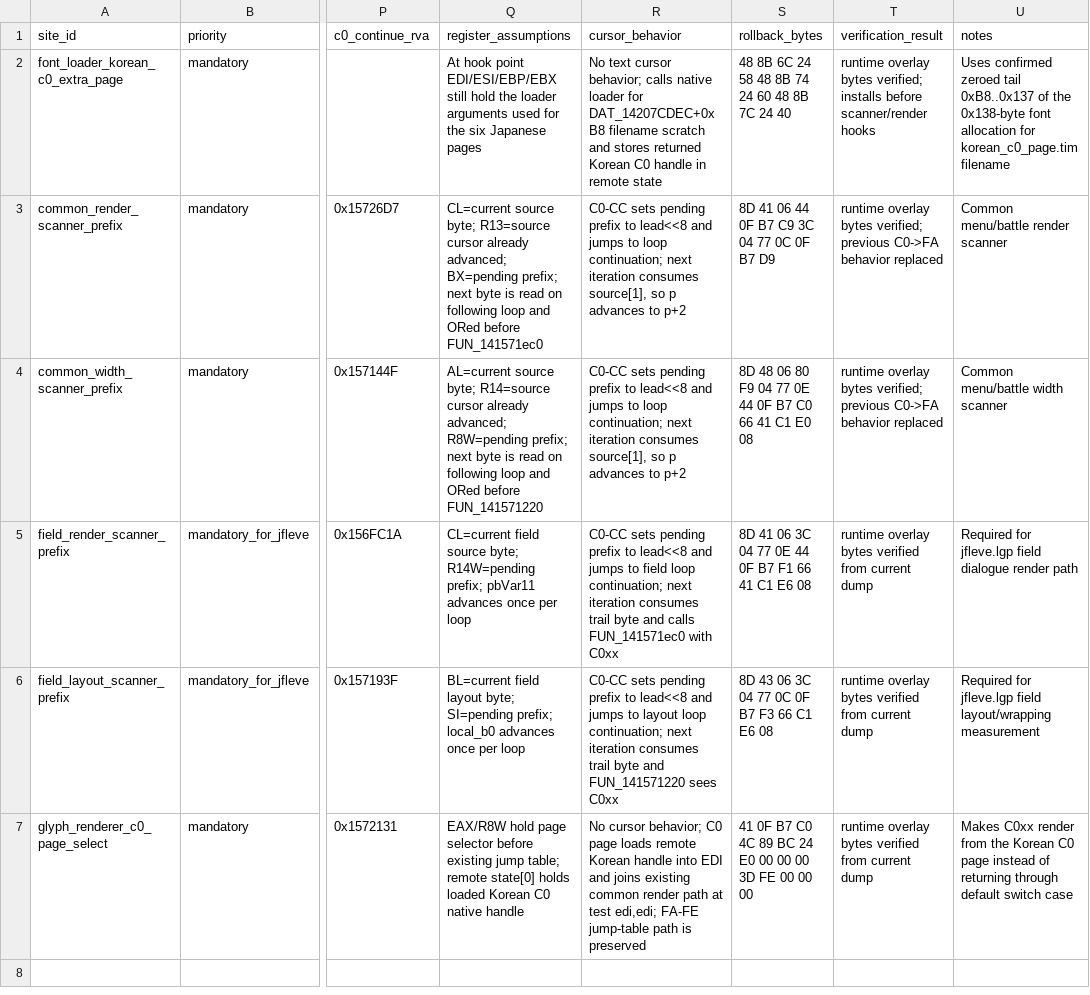
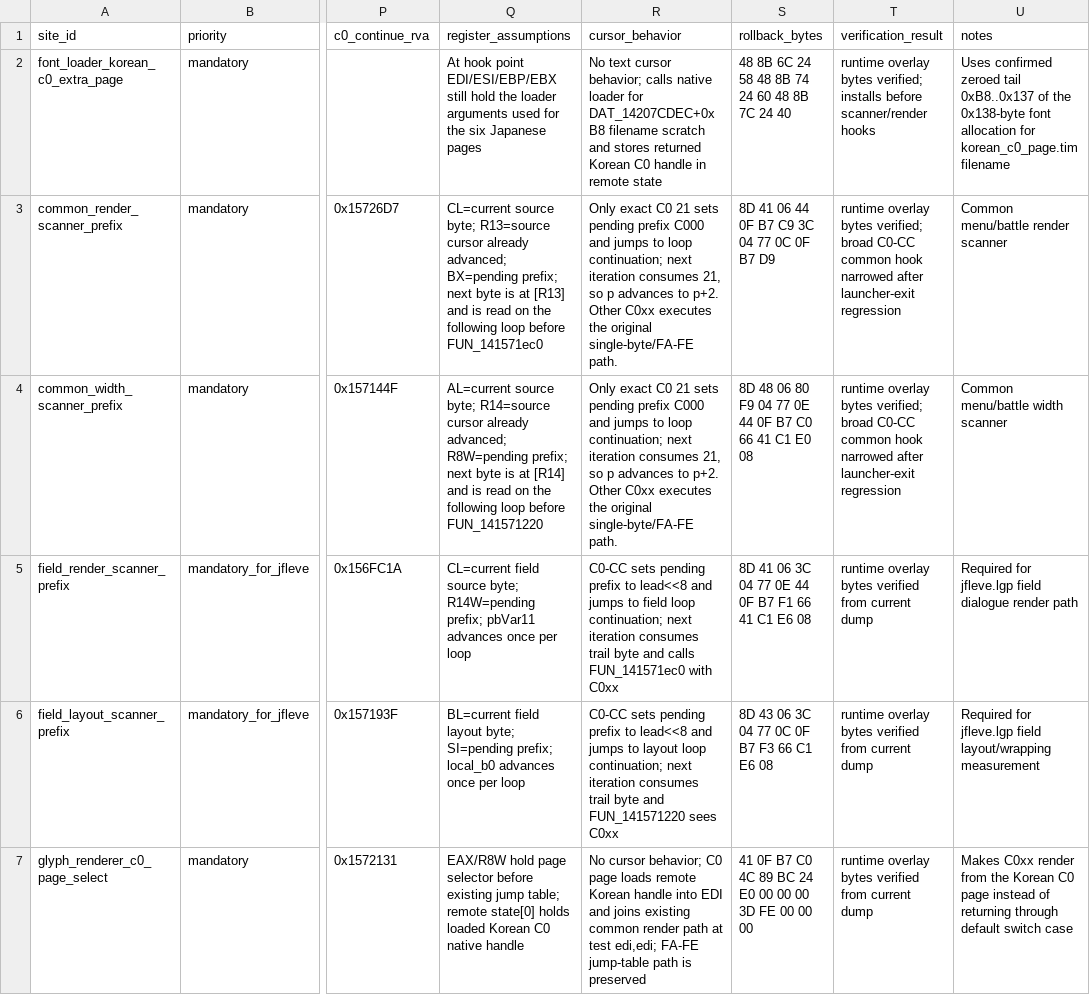
Before and after one commit to poketony/FF7KOR, a CSV file: codex-lab/findings/poc_patch_sites.csv, drawn as a sheet; only a part is shown, gaps mark what is left out; the diff names each change by its address in the sheet, - before the commit and + after, or states it on an @@ line.

```diff
--- a/codex-lab/findings/poc_patch_sites.csv
+++ b/codex-lab/findings/poc_patch_sites.csv
-Q3 (register_assumptions): …byte is read on following loop and ORed before FUN_141571ec0
+Q3 (register_assumptions): …byte is at [R13] and is read on the following loop before FUN_141571ec0
-R3:R4 (cursor_behavior): C0-CC sets pending prefix to lead<<8 and jumps to loop continuation; next iteration consumes source[1], so p advances to p+2
+R3:R4 (cursor_behavior): Only exact C0 21 sets pending prefix C000 and jumps to loop continuation; next iteration consumes 21, so p advances to p+2. Other C0xx executes the original single-byte/FA-FE path.
-T3:T4 (verification_result): …bytes verified; previous C0->FA behavior replaced
+T3:T4 (verification_result): …bytes verified; broad C0-CC common hook narrowed after launcher-exit regression
-Q4 (register_assumptions): …byte is read on following loop and ORed before FUN_141571220
+Q4 (register_assumptions): …byte is at [R14] and is read on the following loop before FUN_141571220
```
Also changed, not shown: 5 other files.
